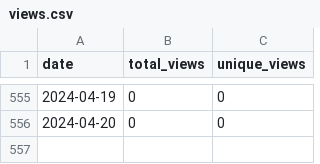
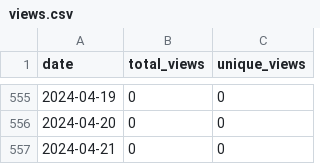
Before and after one commit to merrymitch/COMP5350, a CSV file: .traffic/views.csv, drawn as a sheet; only a part is shown, gaps mark what is left out.

```diff
--- a/.traffic/views.csv
+++ b/.traffic/views.csv
@@ -556 +556,2 @@ date,total_views,unique_views
 2024-04-20,0,0
+2024-04-21,0,0
```
Also changed, not shown: .traffic/clones.csv, 3 other files.
